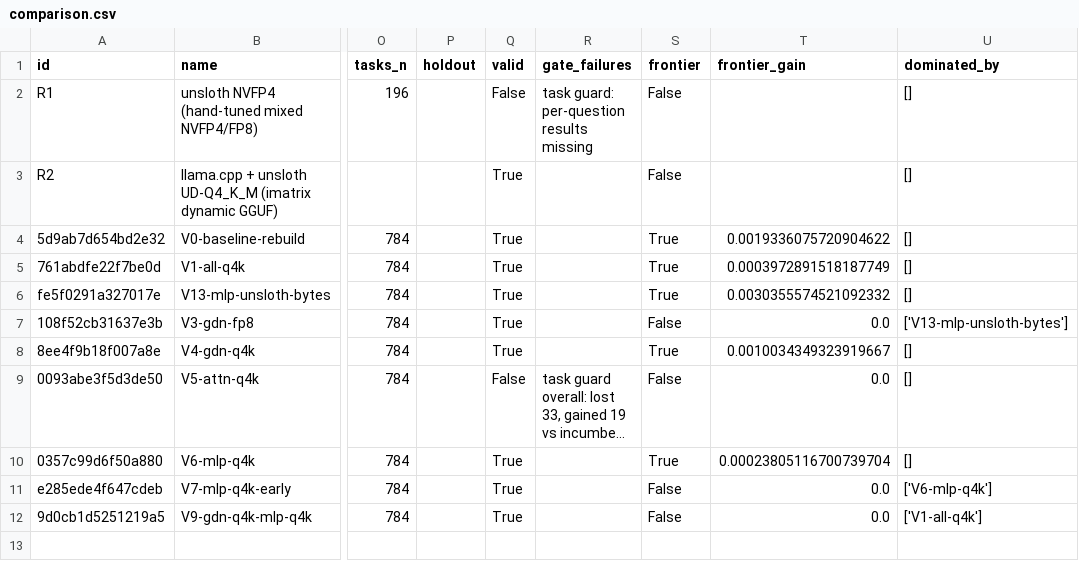
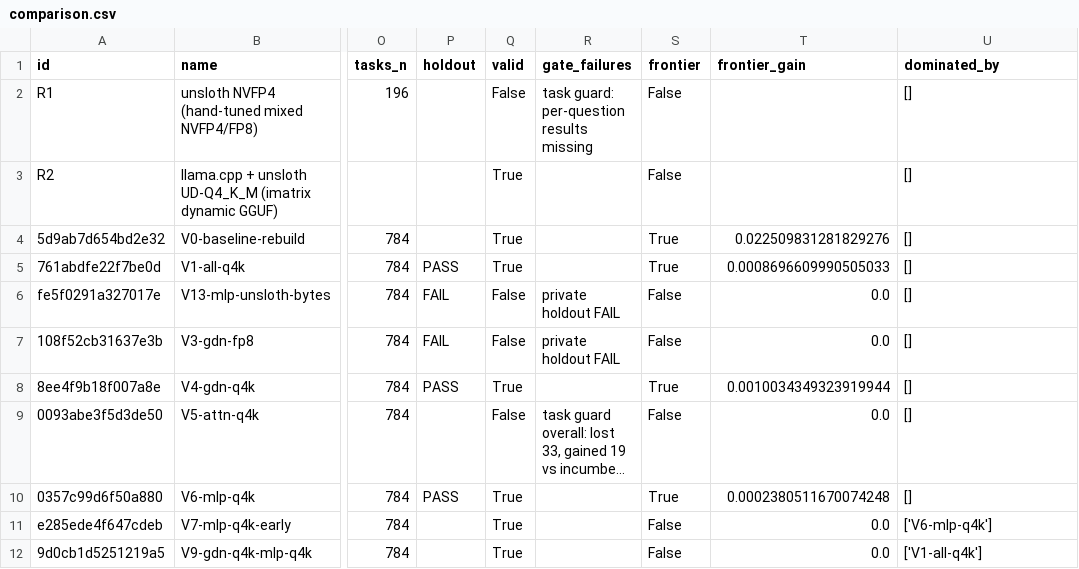
Before and after one commit to coderbench/bittrellis, a CSV file: results/feasibility/comparison.csv, drawn as a sheet; only a part is shown, gaps mark what is left out; long unchanged cells end in …; the diff names each change by its address in the sheet, - before the commit and + after, or states it on an @@ line.

Commit message:
feat(holdout): first private-holdout verdicts; V13 and V3 fail the transfer rule

```diff
--- a/results/feasibility/comparison.csv
+++ b/results/feasibility/comparison.csv
-T4 (frontier_gain): 0.0019336075720904622
+T4 (frontier_gain): 0.022509831281829276
-P5 (holdout): (empty)
+P5 (holdout): PASS
-T5 (frontier_gain): 0.0003972891518187749
+T5 (frontier_gain): 0.0008696609990505033
-P6:P7 (holdout): (empty)
+P6:P7 (holdout): FAIL
-Q6:Q7 (valid): True
+Q6:Q7 (valid): False
-R6:R7 (gate_failures): (empty)
+R6:R7 (gate_failures): private holdout FAIL
-S6 (frontier): True
+S6 (frontier): False
-T6 (frontier_gain): 0.0030355574521092332
+T6 (frontier_gain): 0.0
-U7 (dominated_by): ['V13-mlp-unsloth-bytes']
+U7 (dominated_by): []
-P8 (holdout): (empty)
+P8 (holdout): PASS
-T8 (frontier_gain): 0.0010034349323919667
+T8 (frontier_gain): 0.0010034349323919944
-P10 (holdout): (empty)
+P10 (holdout): PASS
-T10 (frontier_gain): 0.00023805116700739704
+T10 (frontier_gain): 0.0002380511670074248
```
Also changed, not shown: 19 other files.
